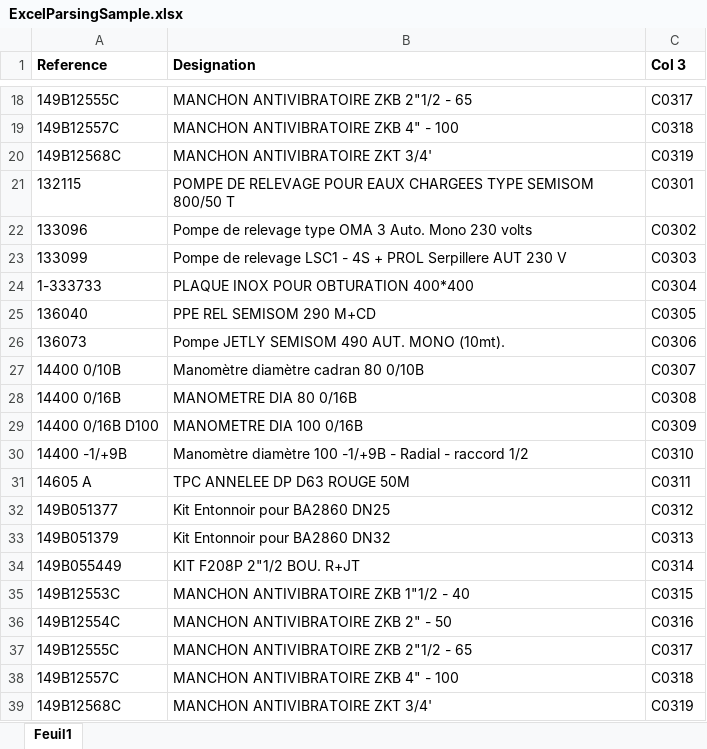
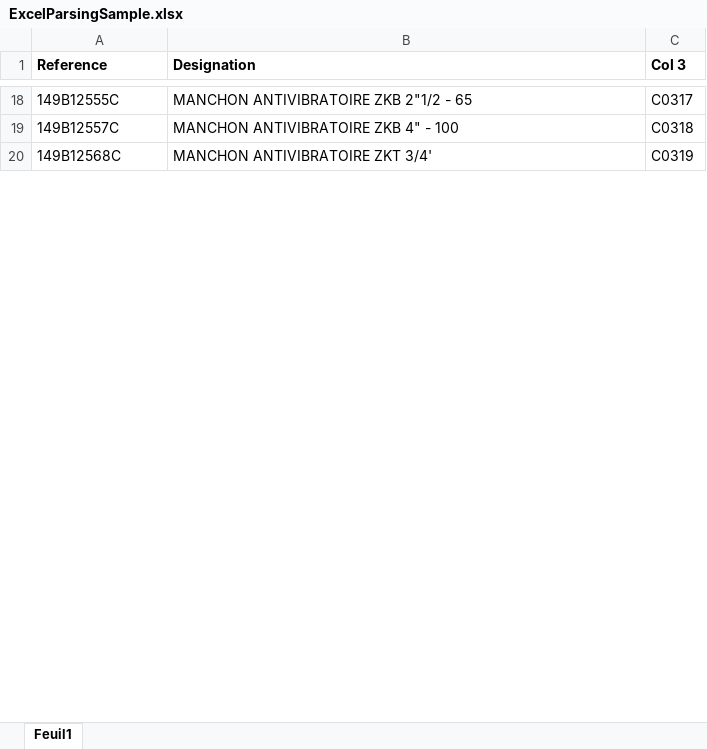
Before and after one commit to Tentation-G/qrCodeGen, an Excel workbook: app/data_samples/ExcelParsingSample.xlsx, sheet Feuil1, drawn as a sheet; only a part is shown, gaps mark what is left out; values as stored, in another font and other column widths than the file's, no borders; table styles not drawn; removed rows and columns are numbered as before the commit, all else as after; the diff covers the shown part only; the diff names each change by its address in the sheet, - before the commit and + after, or states it on an @@ line.

```diff
--- a/app/data_samples/ExcelParsingSample.xlsx (sheet Feuil1)
+++ b/app/data_samples/ExcelParsingSample.xlsx (sheet Feuil1)
-row 21: 132115 | POMPE DE RELEVAGE POUR EAUX CHARGEES TYPE SEMISOM 800/50 T | C0301
-row 22: 133096 | Pompe de relevage type OMA 3 Auto. Mono 230 volts | C0302
-row 23: 133099 | Pompe de relevage LSC1 - 4S + PROL Serpillere AUT 230 V | C0303
-row 24: 1-333733 | PLAQUE INOX POUR OBTURATION 400*400 | C0304
-row 25: 136040 | PPE REL SEMISOM 290 M+CD | C0305
-row 26: 136073 | Pompe JETLY SEMISOM 490 AUT. MONO (10mt). | C0306
-row 27: 14400 0/10B | Manomètre diamètre cadran 80 0/10B | C0307
-row 28: 14400 0/16B | MANOMETRE DIA 80 0/16B | C0308
-row 29: 14400 0/16B D100 | MANOMETRE DIA 100 0/16B | C0309
-row 30: 14400 -1/+9B | Manomètre diamètre 100 -1/+9B - Radial - raccord 1/2 | C0310
-row 31: 14605 A | TPC ANNELEE DP D63 ROUGE 50M | C0311
-row 32: 149B051377 | Kit Entonnoir pour BA2860 DN25 | C0312
-row 33: 149B051379 | Kit Entonnoir pour BA2860 DN32 | C0313
-row 34: 149B055449 | KIT F208P 2"1/2 BOU. R+JT | C0314
-row 35: 149B12553C | MANCHON ANTIVIBRATOIRE ZKB 1"1/2 - 40 | C0315
-row 36: 149B12554C | MANCHON ANTIVIBRATOIRE ZKB 2" - 50 | C0316
-row 37: 149B12555C | MANCHON ANTIVIBRATOIRE ZKB 2"1/2 - 65 | C0317
-row 38: 149B12557C | MANCHON ANTIVIBRATOIRE ZKB 4" - 100 | C0318
-row 39: 149B12568C | MANCHON ANTIVIBRATOIRE ZKT 3/4' | C0319
```
Also changed, not shown: 76 added rows and 38 removed rows elsewhere in this sheet, 37 other files.
